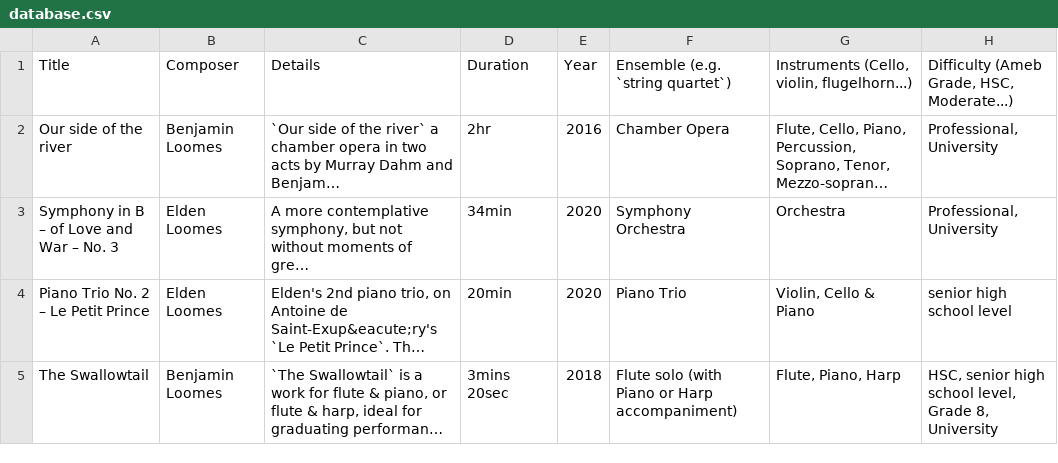
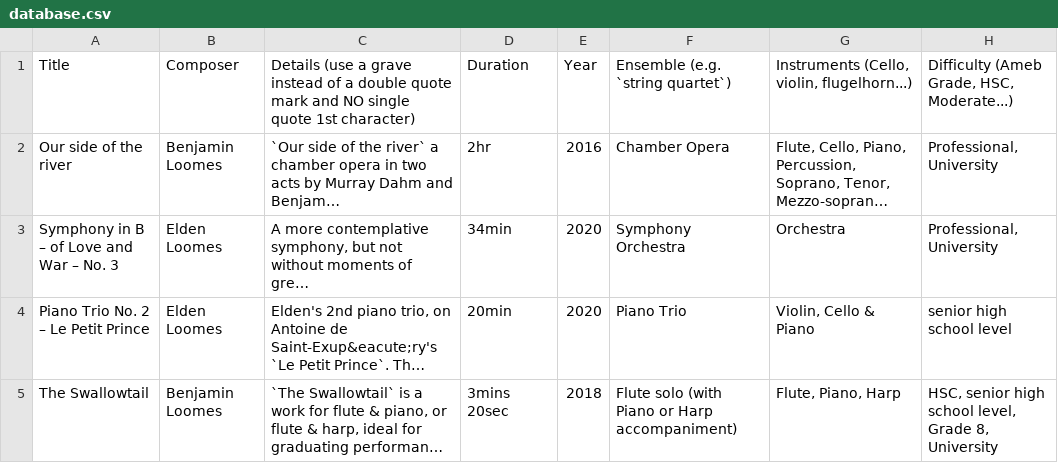
Before and after one commit to EldenLoomes/LoomesMusicPublic, a CSV file: database.csv, drawn as a sheet; only a part is shown; long unchanged cells end in …; the diff names each change by its address in the sheet, - before the commit and + after, or states it on an @@ line.

Commit message:
Added helptext to database

```diff
--- a/database.csv
+++ b/database.csv
-C1: Details
+C1: Details (use a grave instead of a double quote mark and NO single quote 1st character)
```
